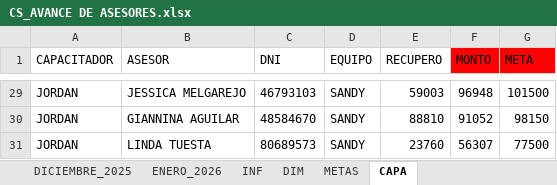
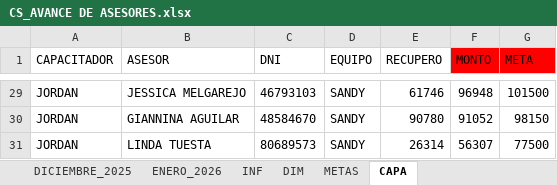
Before and after one commit to jvasquez98/Ranking, an Excel workbook: CS_AVANCE DE ASESORES.xlsx, sheet CAPA, drawn as a sheet; only a part is shown, gaps mark what is left out; values as stored, in another font and other column widths than the file's, no borders; table styles not drawn; the diff covers the shown part only; the diff names each change by its address in the sheet, - before the commit and + after, or states it on an @@ line.

```diff
--- a/CS_AVANCE DE ASESORES.xlsx (sheet CAPA)
+++ b/CS_AVANCE DE ASESORES.xlsx (sheet CAPA)
-E29 (RECUPERO): 59003
+E29 (RECUPERO): 61746
-E30 (RECUPERO): 88810
+E30 (RECUPERO): 90780
-E31 (RECUPERO): 23760
+E31 (RECUPERO): 26314
```
Also changed, not shown: 25 edited cells elsewhere in this sheet, sheet ENERO_2026, formulas that keep their value, hidden cells, CS_MARCACIONES.xlsx, 2 other files.
